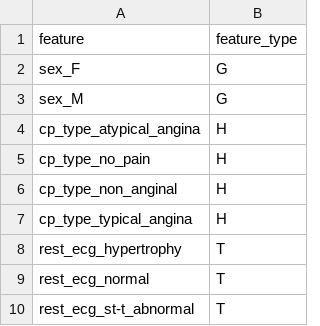
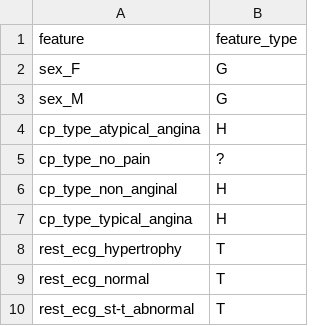
Before and after one commit to guischmitd/heart_attack_analysis, a CSV file: code/data/processed/feature_types.csv (was data/processed/feature_types.csv), drawn as a sheet; only a part is shown.

```diff
--- a/data/processed/feature_types.csv
+++ b/code/data/processed/feature_types.csv
@@ -4,3 +4,3 @@ sex_M,G
 cp_type_atypical_angina,H
-cp_type_no_pain,H
+cp_type_no_pain,?
 cp_type_non_anginal,H
```
Also changed, not shown: code/data/processed/clean_and_filled.csv, code/data/processed/heart_risk.csv, 43 other files.
